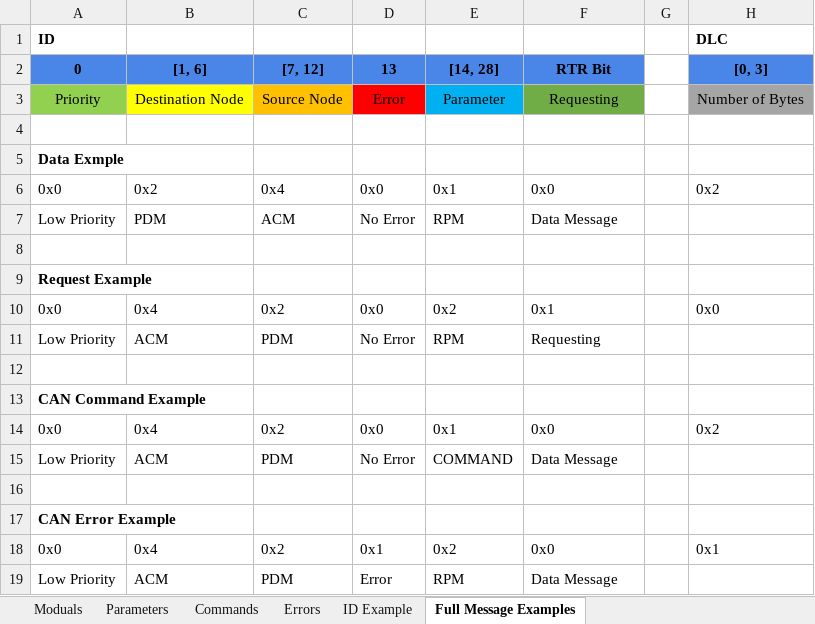
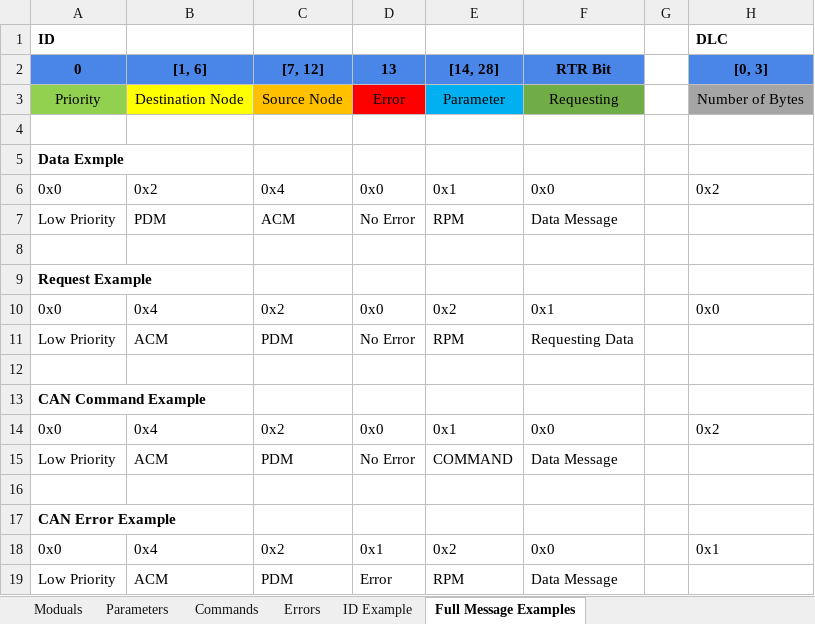
Before and after one commit to gopher-motorsports/gophercan-lib, an Excel workbook: GopherCAN.xlsx, sheet Full Message Examples, drawn as a sheet; only a part is shown; values as stored, in another font and other column widths than the file's, no borders; the diff names each change by its address in the sheet, - before the commit and + after, or states it on an @@ line.

Commit message:
RTR requesting is tested and working

```diff
--- a/GopherCAN.xlsx (sheet Full Message Examples)
+++ b/GopherCAN.xlsx (sheet Full Message Examples)
-F11 (RTR Bit): Requesting
+F11 (RTR Bit): Requesting Data
```
Also changed, not shown: 2 other files.
